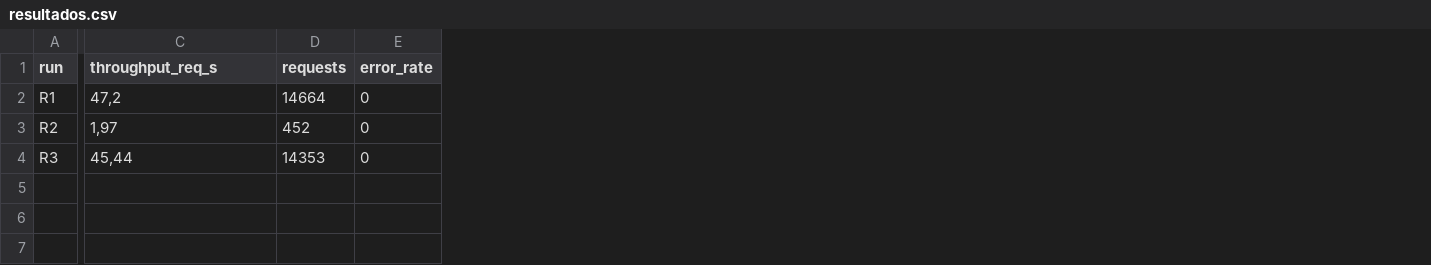
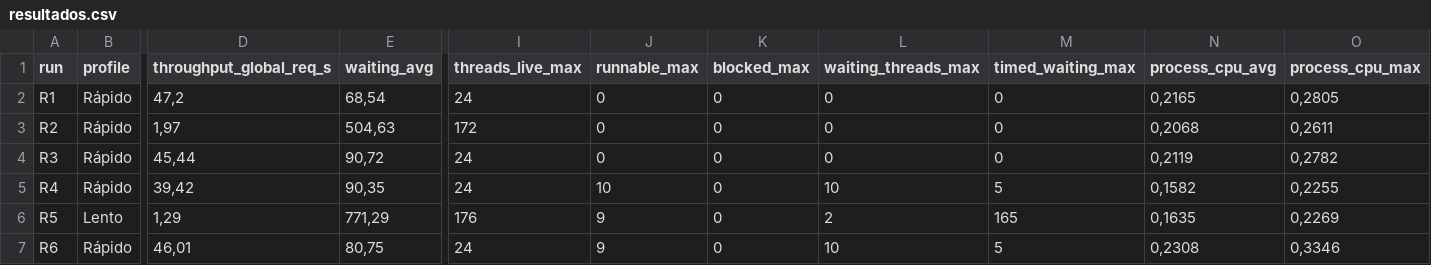
Before and after one commit to alejandro4198/RachaProo, a CSV file: experimentos/semana11-mejoras-rendimiento/06-tomcat-http/resultados.csv, drawn as a sheet; only a part is shown, gaps mark what is left out; removed rows and columns are numbered as before the commit, all else as after; rows hold the shown columns only; the diff covers the shown part only; the diff names each change by its address in the sheet, - before the commit and + after, or states it on an @@ line.

```diff
--- a/experimentos/semana11-mejoras-rendimiento/06-tomcat-http/resultados.csv
+++ b/experimentos/semana11-mejoras-rendimiento/06-tomcat-http/resultados.csv
+column B (profile), rows 2-4: all Rápido
-column D (requests), rows 2-4: 14664 | 452 | 14353
-column E (error_rate), rows 2-4: all 0
+column E (waiting_avg), rows 2-4: 68,54 | 504,63 | 90,72
+column I (threads_live_max), rows 2-4: 24 | 172 | 24
+column J (runnable_max), rows 2-4: all 0
+column K (blocked_max), rows 2-4: all 0
+column L (waiting_threads_max), rows 2-4: all 0
+column M (timed_waiting_max), rows 2-4: all 0
+column N (process_cpu_avg), rows 2-4: 0,2165 | 0,2068 | 0,2119
+column O (process_cpu_max), rows 2-4: 0,2805 | 0,2611 | 0,2782
-D1: throughput_req_s
+D1: throughput_global_req_s
+row 5: R4 | Rápido | 39,42 | 90,35 | 24 | 10 | 0 | 10 | 5 | 0,1582 | 0,2255
+row 6: R5 | Lento | 1,29 | 771,29 | 176 | 9 | 0 | 2 | 165 | 0,1635 | 0,2269
+row 7: R6 | Rápido | 46,01 | 80,75 | 24 | 9 | 0 | 10 | 5 | 0,2308 | 0,3346
```
Also changed, not shown: 3 edited cells elsewhere in this file, 2 other files.
